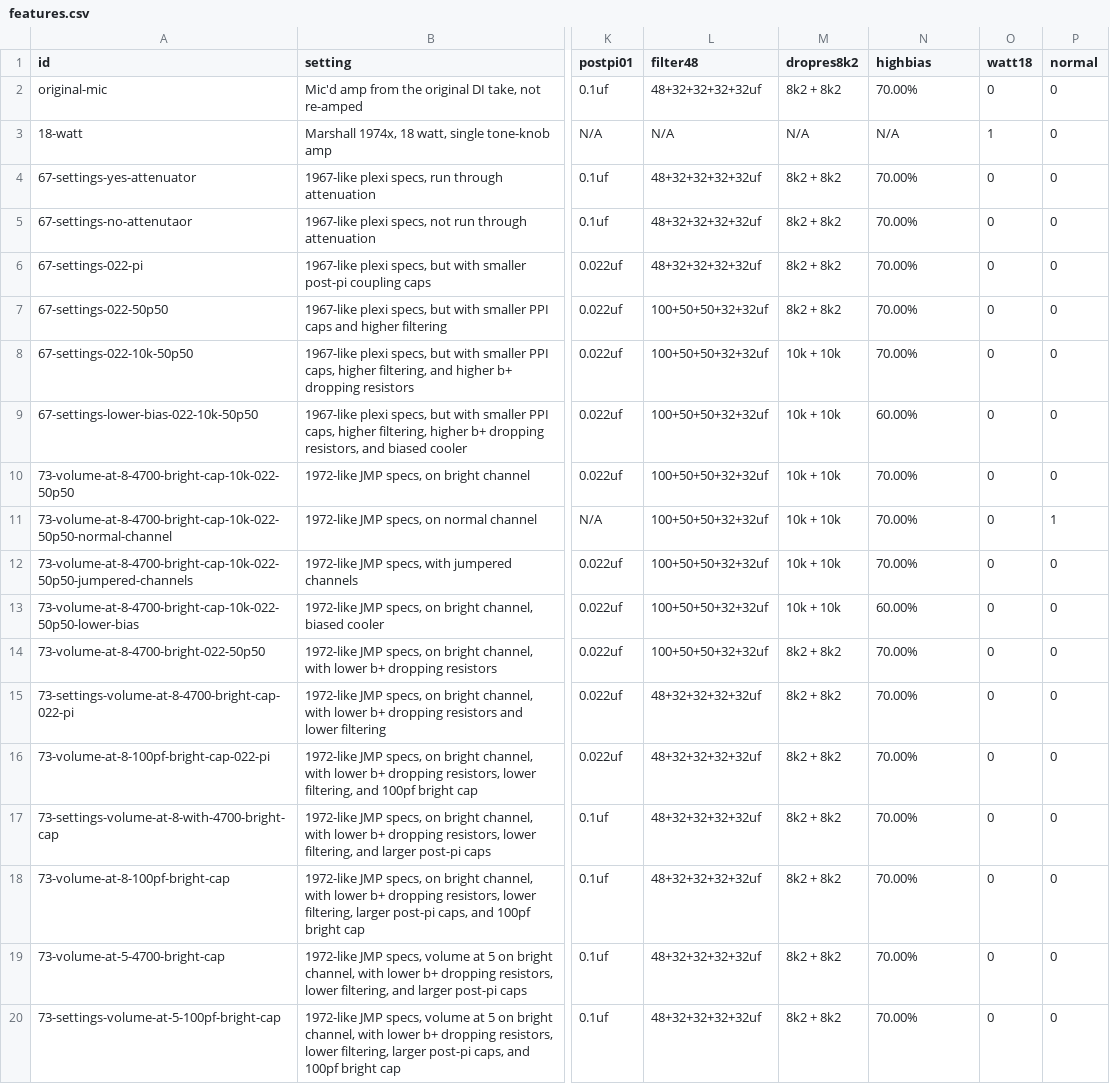
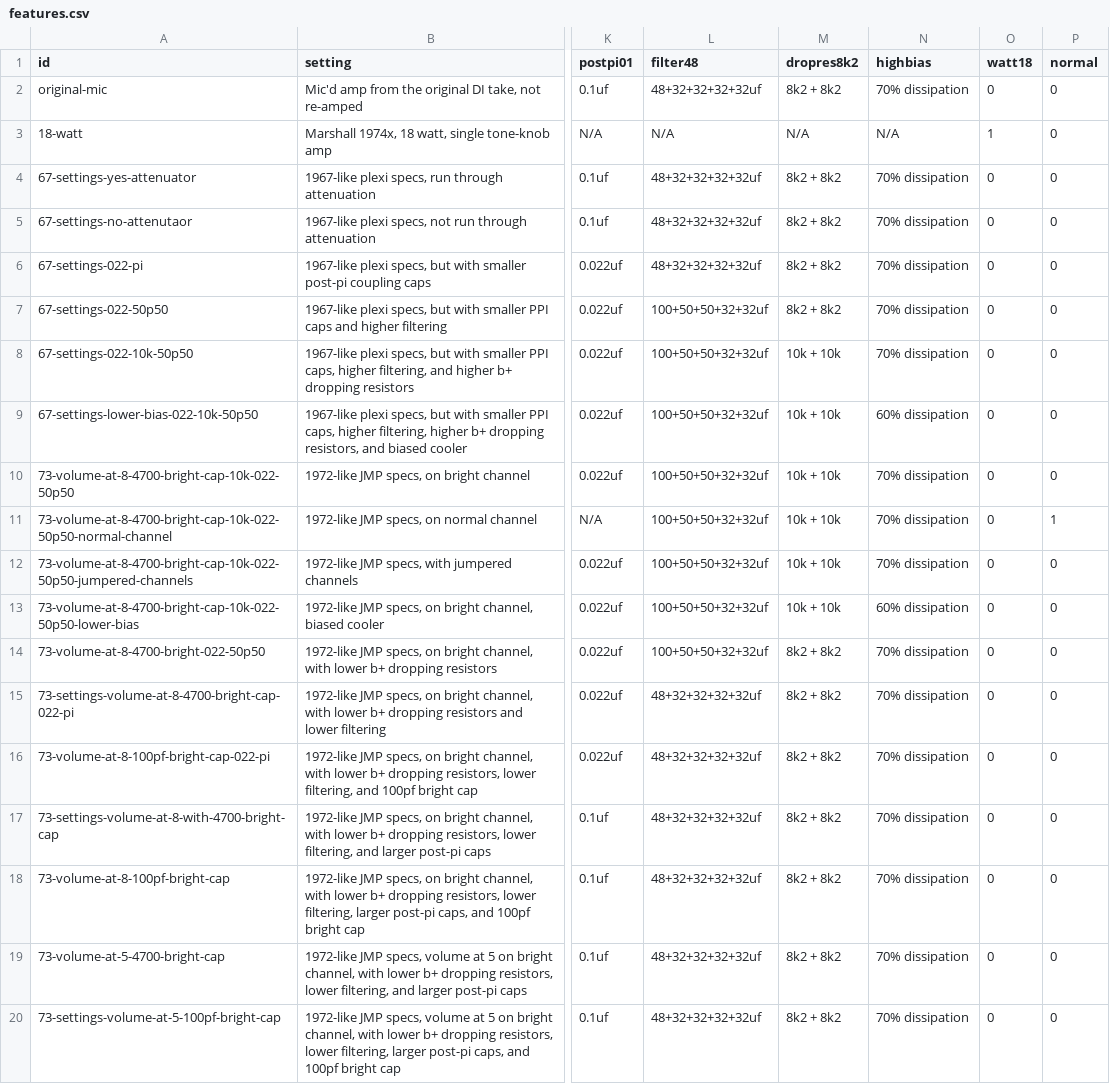
Before and after one commit to ItsGiusto/PlexiCompare, a CSV file: docs/features.csv, drawn as a sheet; only a part is shown, gaps mark what is left out; the diff names each change by its address in the sheet, - before the commit and + after, or states it on an @@ line.

```diff
--- a/docs/features.csv
+++ b/docs/features.csv
-N2 (highbias): 70.00%
+N2 (highbias): 70% dissipation
-N4:N8 (highbias): 70.00%
+N4:N8 (highbias): 70% dissipation
-N9 (highbias): 60.00%
+N9 (highbias): 60% dissipation
-N10:N12 (highbias): 70.00%
+N10:N12 (highbias): 70% dissipation
-N13 (highbias): 60.00%
+N13 (highbias): 60% dissipation
-N14:N20 (highbias): 70.00%
+N14:N20 (highbias): 70% dissipation
```
Also changed, not shown: 1 other file.
